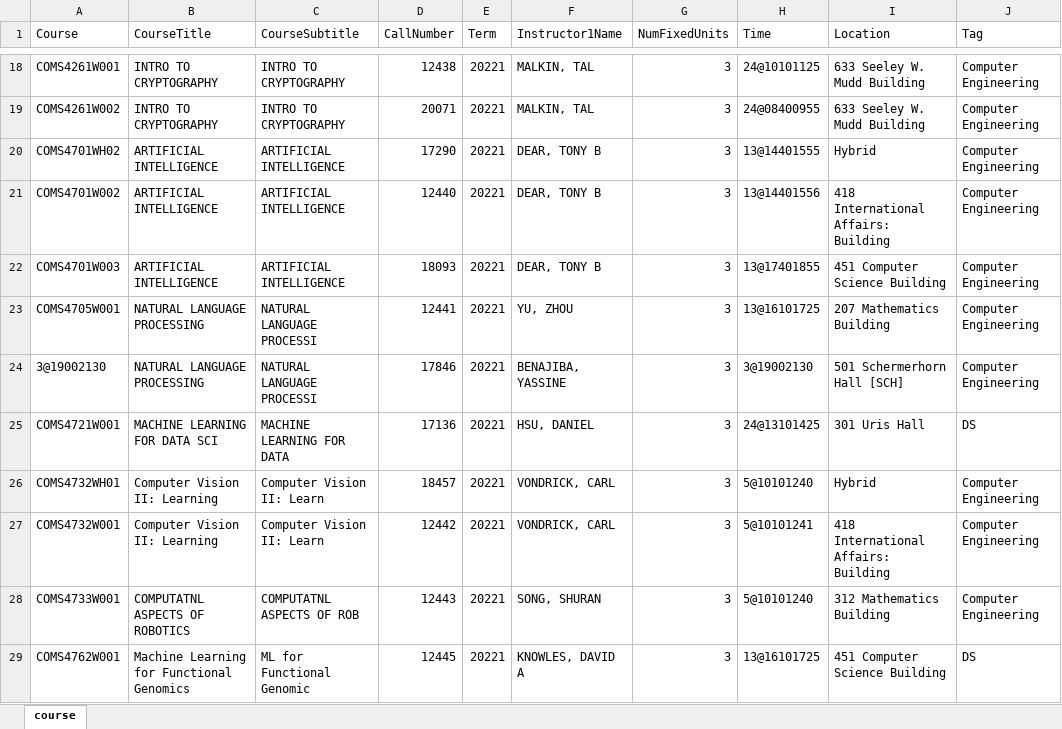
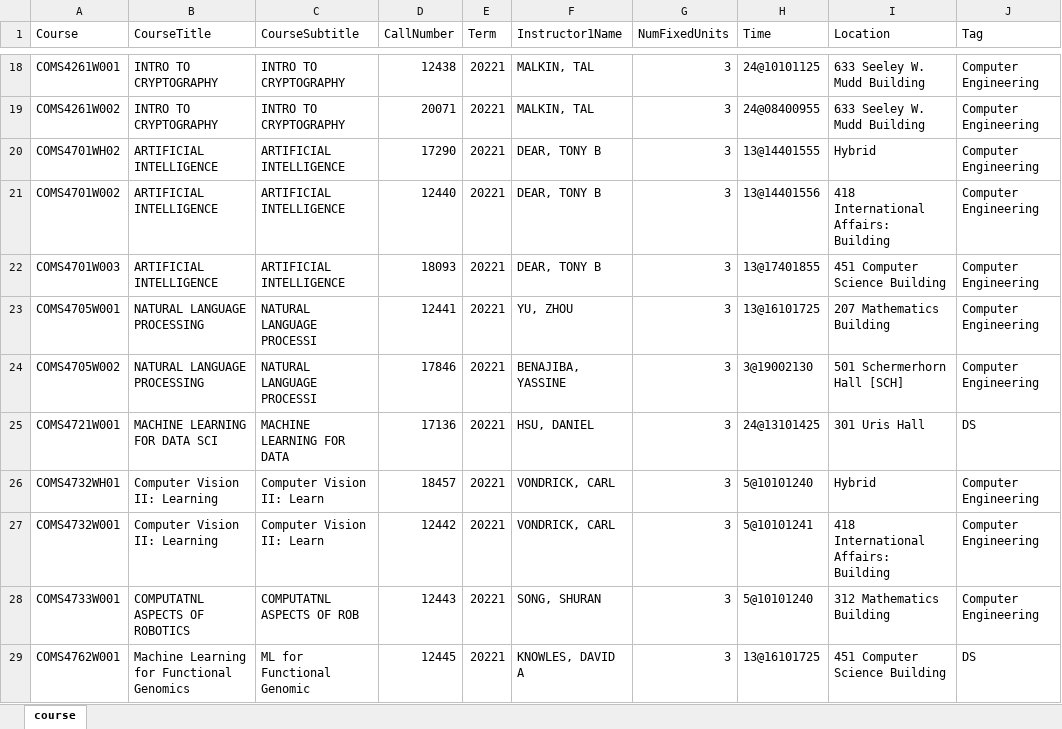
Before and after one commit to SelendisErised/Columbia-Course-Recommendation-System, an Excel workbook: Data/course_backup.xlsx, sheet course, drawn as a sheet; only a part is shown, gaps mark what is left out; values as stored, in another font and other column widths than the file's, no borders; the diff names each change by its address in the sheet, - before the commit and + after, or states it on an @@ line.

```diff
--- a/Data/course_backup.xlsx (sheet course)
+++ b/Data/course_backup.xlsx (sheet course)
-A24 (Course): 3@19002130
+A24 (Course): COMS4705W002
```
Also changed, not shown: 3 other files.
